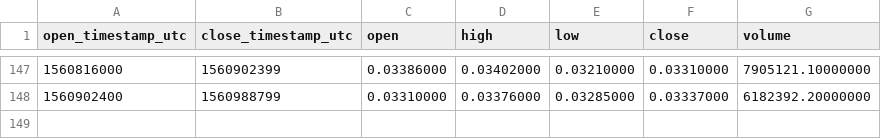
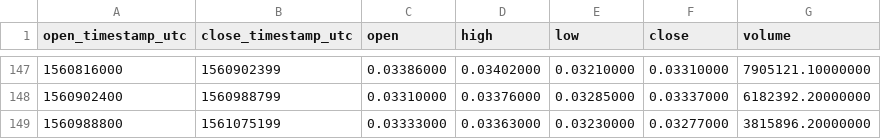
Before and after one commit to cryptobigbro/binance-TRXUSDC, a CSV file: binance-TRXUSDC-1d.csv, drawn as a sheet; only a part is shown, gaps mark what is left out.

```diff
--- a/binance-TRXUSDC-1d.csv
+++ b/binance-TRXUSDC-1d.csv
@@ -148 +148,2 @@ open_timestamp_utc,close_timestamp_utc,open,high,low,close,volume
 1560902400,1560988799,0.03310000,0.03376000,0.03285000,0.03337000,6182392.20000000
+1560988800,1561075199,0.03333000,0.03363000,0.03230000,0.03277000,3815896.20000000
```
Also changed, not shown: binance-TRXUSDC-1h.csv.
